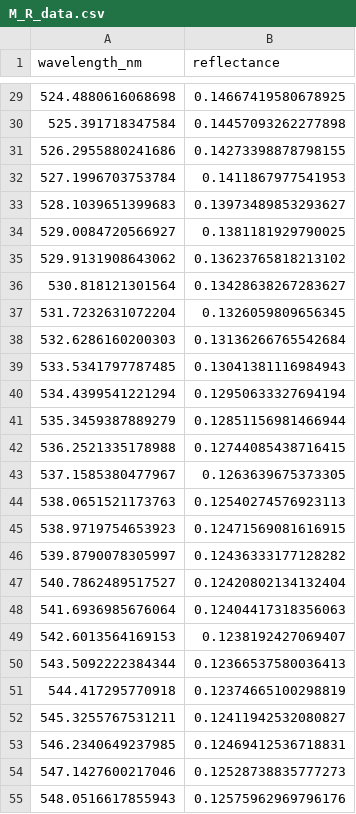
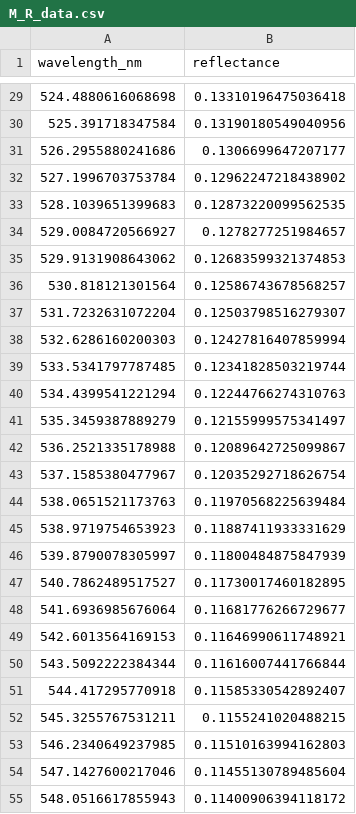
Before and after one commit to jacob-sl/batchRDECA-iad, a CSV file: M_R_data.csv, drawn as a sheet; only a part is shown, gaps mark what is left out; the diff covers the shown part only.

```diff
--- a/M_R_data.csv
+++ b/M_R_data.csv
@@ -29,27 +29,27 @@ wavelength_nm,reflectance
-524.4880616068698,0.14667419580678925
-525.391718347584,0.14457093262277898
-526.2955880241686,0.14273398878798155
-527.1996703753784,0.1411867977541953
-528.1039651399683,0.13973489853293627
-529.0084720566927,0.1381181929790025
-529.9131908643062,0.13623765818213102
-530.818121301564,0.13428638267283627
-531.7232631072204,0.1326059809656345
-532.6286160200303,0.13136266765542684
-533.5341797787485,0.13041381116984943
-534.4399541221294,0.12950633327694194
-535.3459387889279,0.12851156981466944
-536.2521335178988,0.12744085438716415
-537.1585380477967,0.1263639675373305
-538.0651521173763,0.12540274576923113
-538.9719754653923,0.12471569081616915
-539.8790078305997,0.12436333177128282
-540.7862489517527,0.12420802134132404
-541.6936985676064,0.12404417318356063
-542.6013564169153,0.1238192427069407
-543.5092222384344,0.12366537580036413
-544.417295770918,0.12374665100298819
-545.3255767531211,0.12411942532080827
-546.2340649237985,0.12469412536718831
-547.1427600217046,0.12528738835777273
-548.0516617855943,0.12575962969796176
+524.4880616068698,0.13310196475036418
+525.391718347584,0.13190180549040956
+526.2955880241686,0.1306699647207177
+527.1996703753784,0.12962247218438902
+528.1039651399683,0.12873220099562535
+529.0084720566927,0.1278277251984657
+529.9131908643062,0.12683599321374853
+530.818121301564,0.12586743678568257
+531.7232631072204,0.12503798516279307
+532.6286160200303,0.12427816407859994
+533.5341797787485,0.12341828503219744
+534.4399541221294,0.12244766274310763
+535.3459387889279,0.12155999575341497
+536.2521335178988,0.12089642725099867
+537.1585380477967,0.12035292718626754
+538.0651521173763,0.11970568225639484
+538.9719754653923,0.11887411933331629
+539.8790078305997,0.11800484875847939
+540.7862489517527,0.11730017460182895
+541.6936985676064,0.11681776266729677
+542.6013564169153,0.11646990611748921
+543.5092222384344,0.11616007441766844
+544.417295770918,0.11585330542892407
+545.3255767531211,0.1155241020488215
+546.2340649237985,0.11510163994162803
+547.1427600217046,0.11455130789485604
+548.0516617855943,0.11400906394118172
```
Also changed, not shown: 83 edited cells elsewhere in this file, 3 other files.
